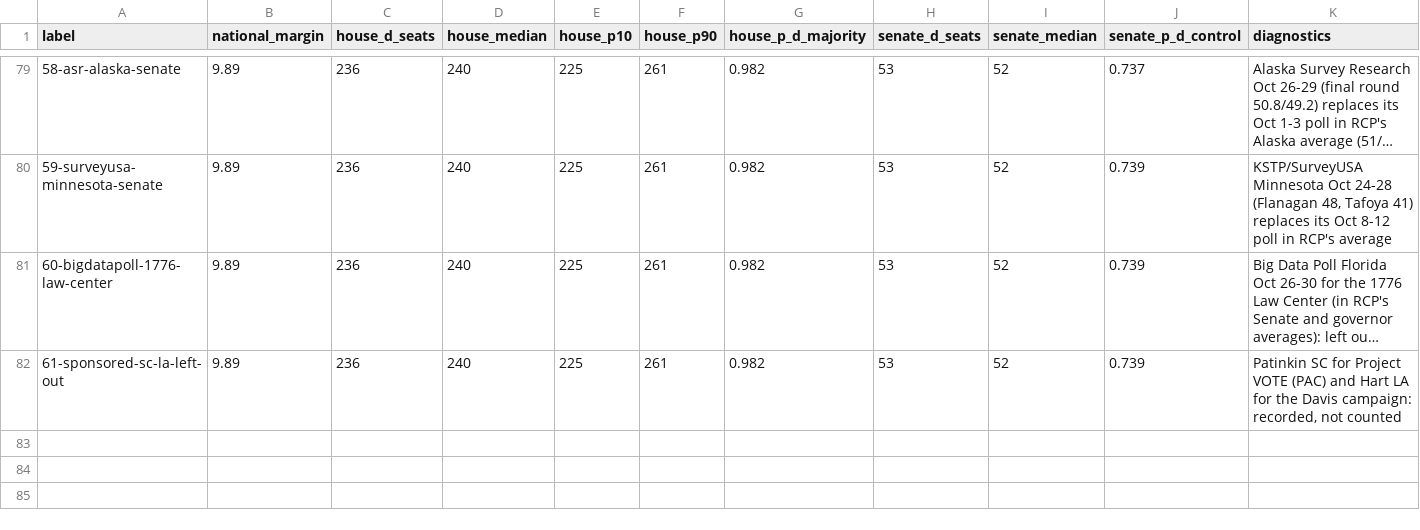
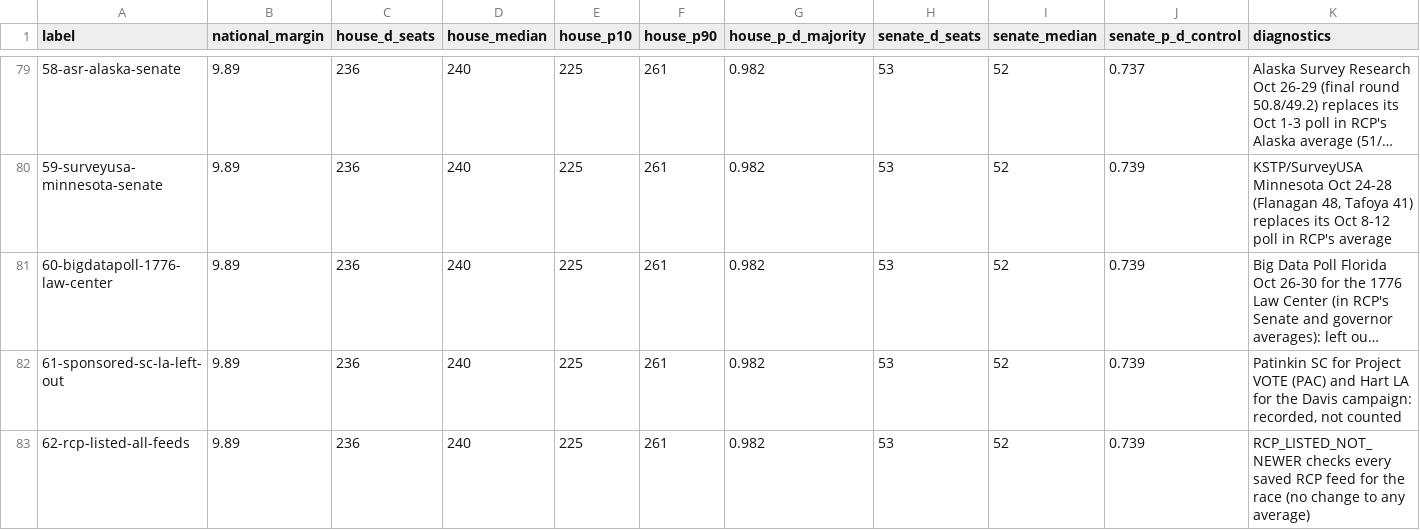
Before and after one commit to tcbDNA/house-2026, a CSV file: backend/analysis/comparison.csv, drawn as a sheet; only a part is shown, gaps mark what is left out; long unchanged cells end in …; the diff names each change by its address in the sheet, - before the commit and + after, or states it on an @@ line.

```diff
--- a/backend/analysis/comparison.csv
+++ b/backend/analysis/comparison.csv
+row 83: 62-rcp-listed-all-feeds | 9.89 | 236 | 240 | 225 | 261 | 0.982 | 53 | 52 | 0.739 | RCP_LISTED_NOT_NEWER checks every saved RCP feed for the race (no change to any average)
```
Also changed, not shown: 4 other files.
